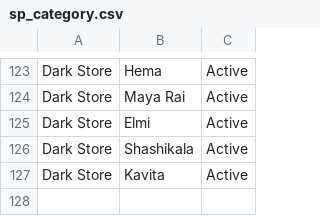
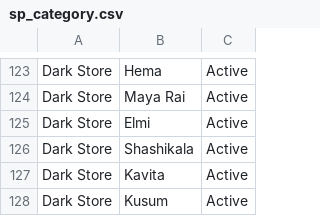
Before and after one commit to perinbarajan-star/ops-dashboard, a CSV file: sp_category.csv, drawn as a sheet; only a part is shown, gaps mark what is left out; the diff names each change by its address in the sheet, - before the commit and + after, or states it on an @@ line.

```diff
--- a/sp_category.csv
+++ b/sp_category.csv
+row 128: Dark Store | Kusum | Active
```
Also changed, not shown: 4 other files.
